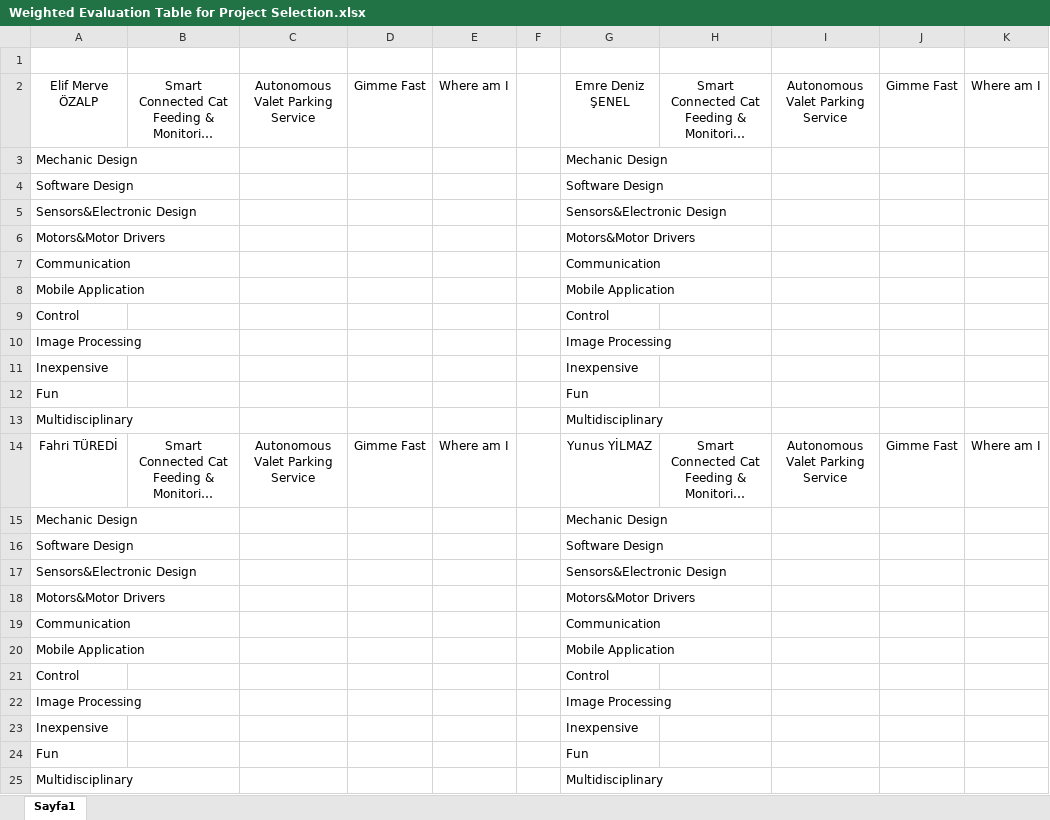
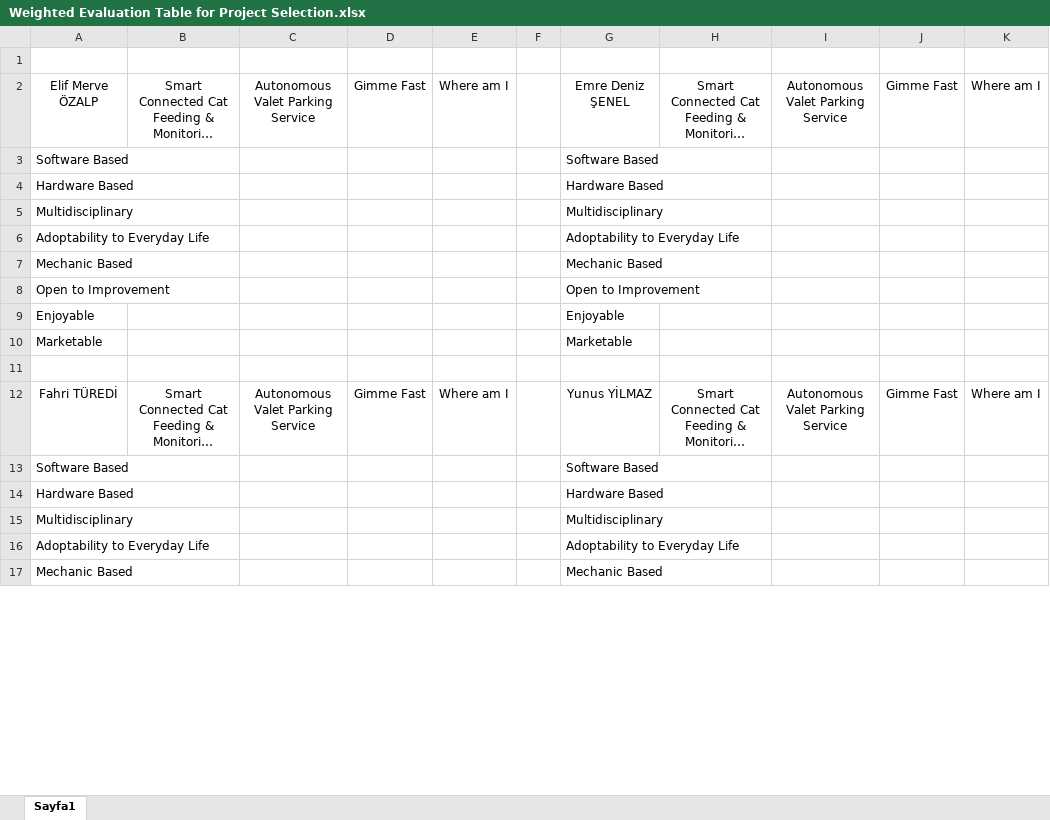
Before and after one commit to IMPETUSCO/Design-Project, an Excel workbook: reports/Proposal Report/Weighted Evaluation Table for Project Selection.xlsx, sheet Sayfa1, drawn as a sheet; only a part is shown; long unchanged cells end in …; values as stored, in another font and other column widths than the file's, no borders; removed rows and columns are numbered as before the commit, all else as after; the diff covers the shown part only; the diff names each change by its address in the sheet, - before the commit and + after, or states it on an @@ line.

Commit message:
Updated Weighted Evaluation Table for Project Selection
Please pull origin, gice scores for your section between 1-10. 0 is not available.
Then Push the document to the master branch.

```diff
--- a/reports/Proposal Report/Weighted Evaluation Table for Project Selection.xlsx (sheet Sayfa1)
+++ b/reports/Proposal Report/Weighted Evaluation Table for Project Selection.xlsx (sheet Sayfa1)
-row 3: Mechanic Design |  |  |  |  |  | Mechanic Design
-row 4: Software Design |  |  |  |  |  | Software Design
-row 5: Sensors&Electronic Design |  |  |  |  |  | Sensors&Electronic Design
-row 6: Motors&Motor Drivers |  |  |  |  |  | Motors&Motor Drivers
-row 7: Communication |  |  |  |  |  | Communication
-row 8: Mobile Application |  |  |  |  |  | Mobile Application
-row 9: Control |  |  |  |  |  | Control
-row 10: Image Processing |  |  |  |  |  | Image Processing
-row 11: Inexpensive |  |  |  |  |  | Inexpensive
-row 12: Fun |  |  |  |  |  | Fun
+row 3: Software Based |  |  |  |  |  | Software Based
+row 4: Hardware Based |  |  |  |  |  | Hardware Based
+row 6: Adoptability to Everyday Life |  |  |  |  |  | Adoptability to Everyday Life
+row 7: Mechanic Based |  |  |  |  |  | Mechanic Based
+row 8: Open to Improvement |  |  |  |  |  | Open to Improvement
+row 9: Enjoyable |  |  |  |  |  | Enjoyable
+row 10: Marketable |  |  |  |  |  | Marketable
+row 11: (empty)
-row 15: Mechanic Design |  |  |  |  |  | Mechanic Design
-row 16: Software Design |  |  |  |  |  | Software Design
-row 17: Sensors&Electronic Design |  |  |  |  |  | Sensors&Electronic Design
-row 18: Motors&Motor Drivers |  |  |  |  |  | Motors&Motor Drivers
-row 19: Communication |  |  |  |  |  | Communication
-row 20: Mobile Application |  |  |  |  |  | Mobile Application
-row 21: Control |  |  |  |  |  | Control
-row 22: Image Processing |  |  |  |  |  | Image Processing
-row 23: Inexpensive |  |  |  |  |  | Inexpensive
-row 24: Fun |  |  |  |  |  | Fun
+row 13: Software Based |  |  |  |  |  | Software Based
+row 14: Hardware Based |  |  |  |  |  | Hardware Based
+row 16: Adoptability to Everyday Life |  |  |  |  |  | Adoptability to Everyday Life
+row 17: Mechanic Based |  |  |  |  |  | Mechanic Based
```
Also changed, not shown: 9 added rows, 8 removed rows and 4 edited cells elsewhere in this sheet, formulas that keep their value.
